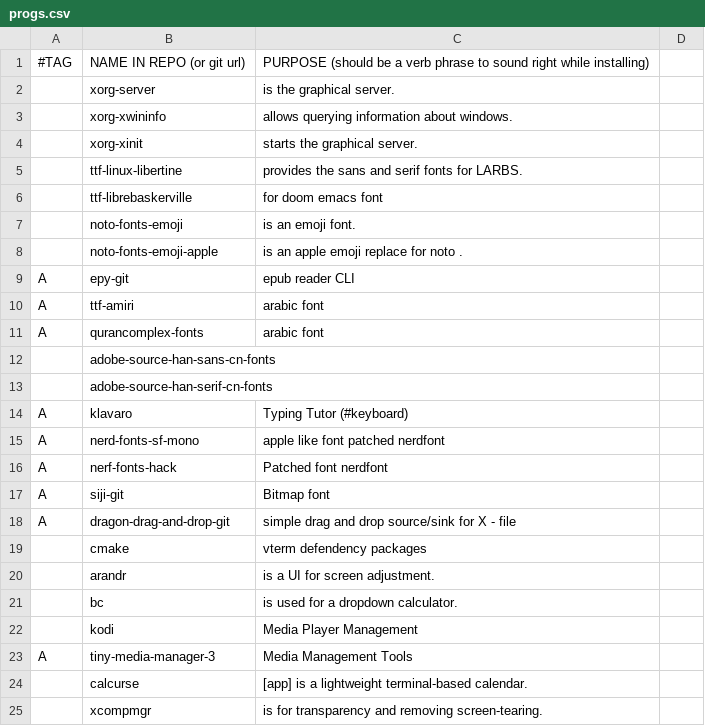
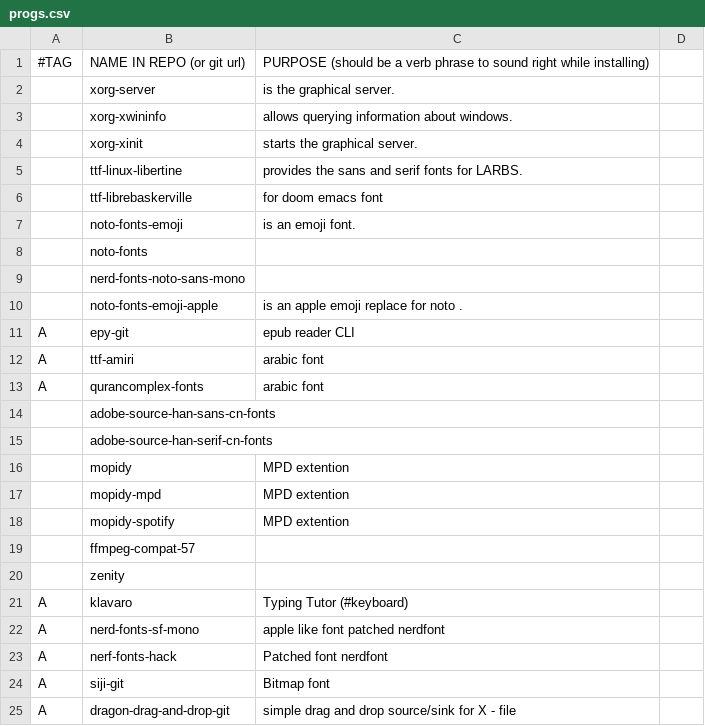
Before and after one commit to romariorobby/dotfiles-old, a CSV file: private_dot_config/progs.csv, drawn as a sheet; only a part is shown; the shorter side is filled out with more unchanged rows.

```diff
--- a/private_dot_config/progs.csv
+++ b/private_dot_config/progs.csv
@@ -7,2 +7,4 @@
 ,noto-fonts-emoji,is an emoji font.
+,noto-fonts,
+,nerd-fonts-noto-sans-mono,
 ,noto-fonts-emoji-apple,is an apple emoji replace for noto .
@@ -13,2 +15,7 @@ A,qurancomplex-fonts, arabic font
 ,adobe-source-han-serif-cn-fonts,
+,mopidy, MPD extention
+,mopidy-mpd, MPD extention
+,mopidy-spotify, MPD extention
+,ffmpeg-compat-57,
+,zenity,
 A,klavaro, Typing Tutor (#keyboard)
```
Also changed, not shown: 56 other files.
